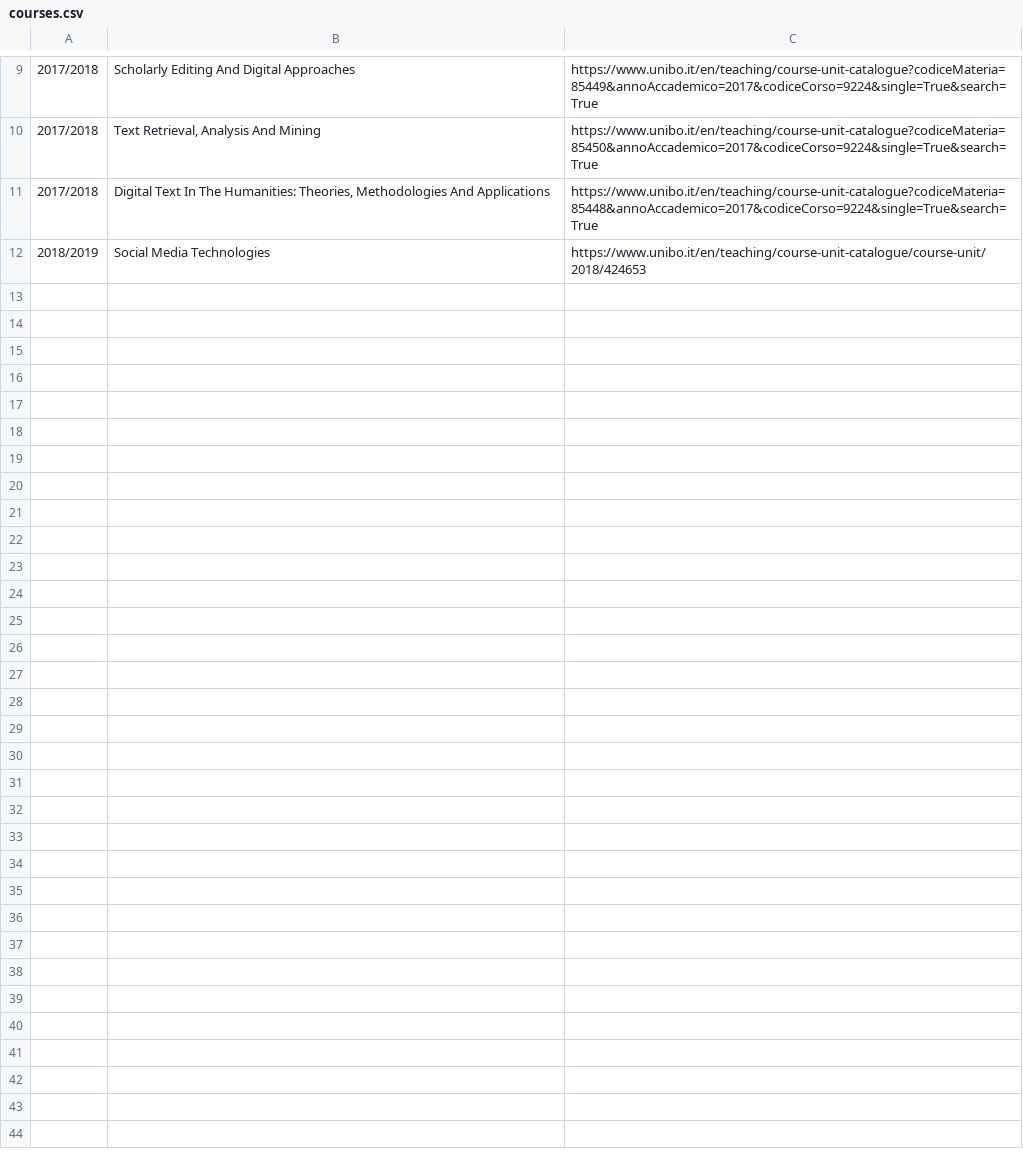
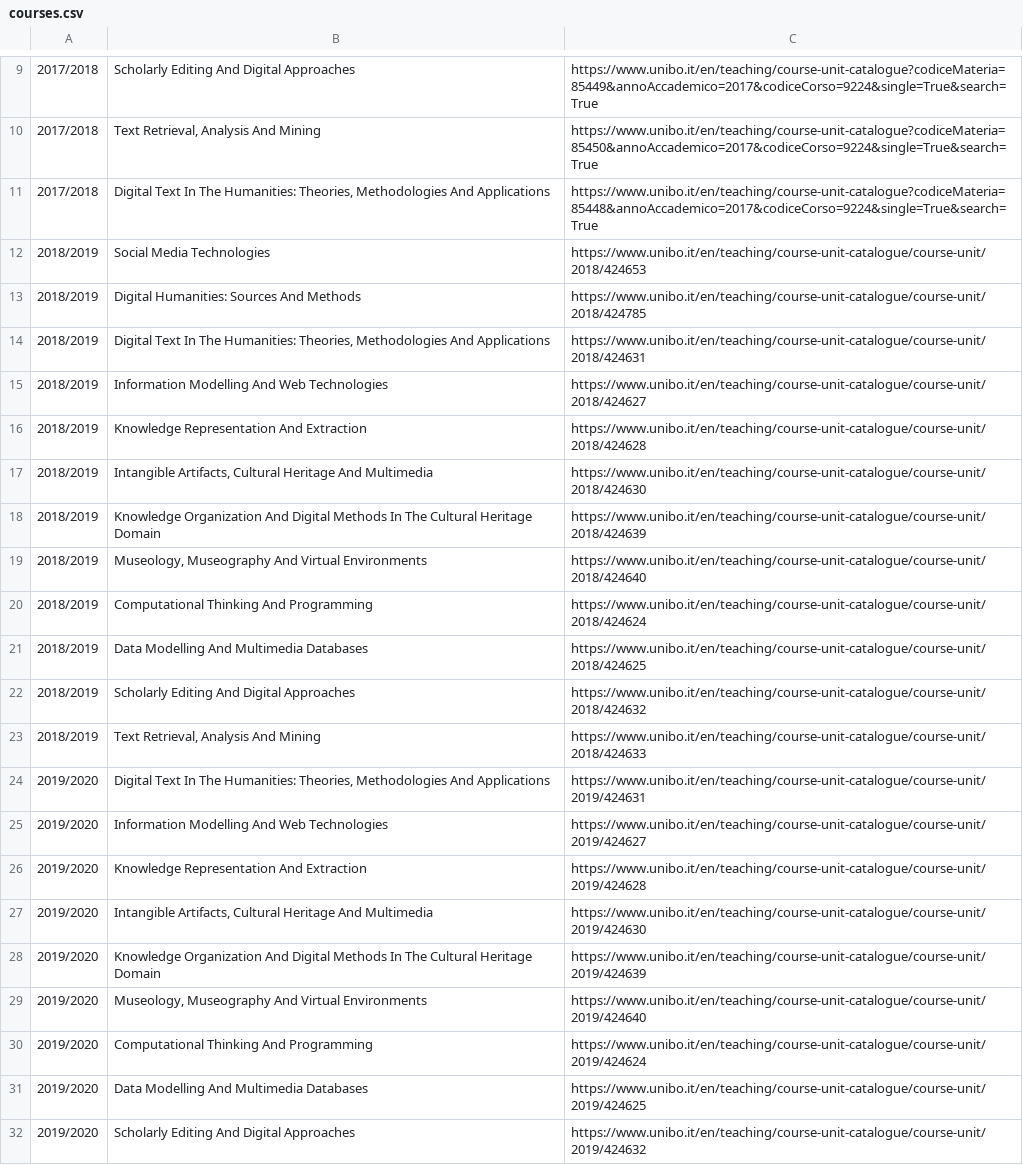
Before and after one commit to dharc-org/dhdkey, a CSV file: courses/courses.csv, drawn as a sheet; only a part is shown, gaps mark what is left out; the diff covers the shown part only; the diff names each change by its address in the sheet, - before the commit and + after, or states it on an @@ line.

Commit message:
Update courses.csv

```diff
--- a/courses/courses.csv
+++ b/courses/courses.csv
+row 13: 2018/2019 | Digital Humanities: Sources And Methods | https://www.unibo.it/en/teaching/course-unit-catalogue/course-unit/2018/424785
+row 14: 2018/2019 | Digital Text In The Humanities: Theories, Methodologies And Applications | https://www.unibo.it/en/teaching/course-unit-catalogue/course-unit/2018/424631
+row 15: 2018/2019 | Information Modelling And Web Technologies | https://www.unibo.it/en/teaching/course-unit-catalogue/course-unit/2018/424627
+row 16: 2018/2019 | Knowledge Representation And Extraction | https://www.unibo.it/en/teaching/course-unit-catalogue/course-unit/2018/424628
+row 17: 2018/2019 | Intangible Artifacts, Cultural Heritage And Multimedia | https://www.unibo.it/en/teaching/course-unit-catalogue/course-unit/2018/424630
+row 18: 2018/2019 | Knowledge Organization And Digital Methods In The Cultural Heritage Domain | https://www.unibo.it/en/teaching/course-unit-catalogue/course-unit/2018/424639
+row 19: 2018/2019 | Museology, Museography And Virtual Environments | https://www.unibo.it/en/teaching/course-unit-catalogue/course-unit/2018/424640
+row 20: 2018/2019 | Computational Thinking And Programming | https://www.unibo.it/en/teaching/course-unit-catalogue/course-unit/2018/424624
+row 21: 2018/2019 | Data Modelling And Multimedia Databases | https://www.unibo.it/en/teaching/course-unit-catalogue/course-unit/2018/424625
+row 22: 2018/2019 | Scholarly Editing And Digital Approaches | https://www.unibo.it/en/teaching/course-unit-catalogue/course-unit/2018/424632
+row 23: 2018/2019 | Text Retrieval, Analysis And Mining | https://www.unibo.it/en/teaching/course-unit-catalogue/course-unit/2018/424633
+row 24: 2019/2020 | Digital Text In The Humanities: Theories, Methodologies And Applications | https://www.unibo.it/en/teaching/course-unit-catalogue/course-unit/2019/424631
+row 25: 2019/2020 | Information Modelling And Web Technologies | https://www.unibo.it/en/teaching/course-unit-catalogue/course-unit/2019/424627
+row 26: 2019/2020 | Knowledge Representation And Extraction | https://www.unibo.it/en/teaching/course-unit-catalogue/course-unit/2019/424628
+row 27: 2019/2020 | Intangible Artifacts, Cultural Heritage And Multimedia | https://www.unibo.it/en/teaching/course-unit-catalogue/course-unit/2019/424630
+row 28: 2019/2020 | Knowledge Organization And Digital Methods In The Cultural Heritage Domain | https://www.unibo.it/en/teaching/course-unit-catalogue/course-unit/2019/424639
+row 29: 2019/2020 | Museology, Museography And Virtual Environments | https://www.unibo.it/en/teaching/course-unit-catalogue/course-unit/2019/424640
+row 30: 2019/2020 | Computational Thinking And Programming | https://www.unibo.it/en/teaching/course-unit-catalogue/course-unit/2019/424624
+row 31: 2019/2020 | Data Modelling And Multimedia Databases | https://www.unibo.it/en/teaching/course-unit-catalogue/course-unit/2019/424625
+row 32: 2019/2020 | Scholarly Editing And Digital Approaches | https://www.unibo.it/en/teaching/course-unit-catalogue/course-unit/2019/424632
```
Also changed, not shown: 17 added rows elsewhere in this file.
